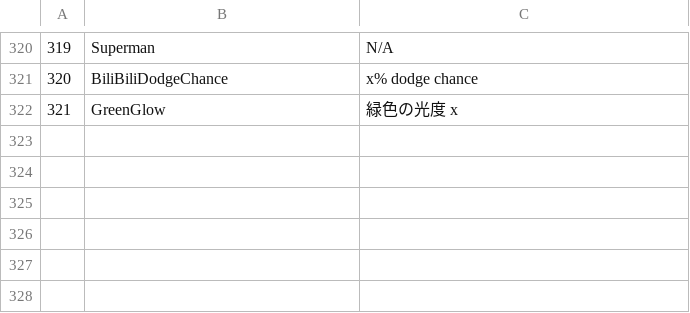
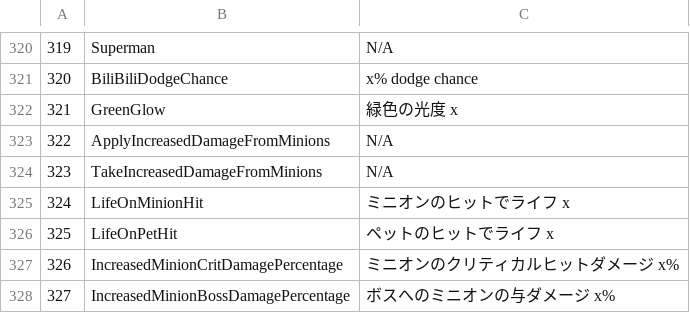
Before and after one commit to KujoYuki/CoreKeeperCharaDataEditor, a CSV file: CKCharaDataEditor/Resource/ConditionDescription.csv, drawn as a sheet; only a part is shown, gaps mark what is left out.

```diff
--- a/CKCharaDataEditor/Resource/ConditionDescription.csv
+++ b/CKCharaDataEditor/Resource/ConditionDescription.csv
@@ -322 +322,7 @@
 321,GreenGlow,緑色の光度 x
+322,ApplyIncreasedDamageFromMinions,N/A
+323,TakeIncreasedDamageFromMinions,N/A
+324,LifeOnMinionHit,ミニオンのヒットでライフ x
+325,LifeOnPetHit,ペットのヒットでライフ x
+326,IncreasedMinionCritDamagePercentage,ミニオンのクリティカルヒットダメージ x%
+327,IncreasedMinionBossDamagePercentage,ボスへのミニオンの与ダメージ x%
```
Also changed, not shown: 8 other files.
